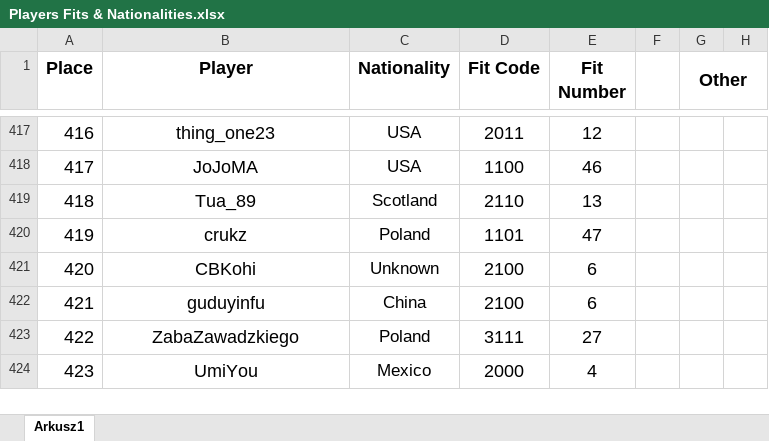
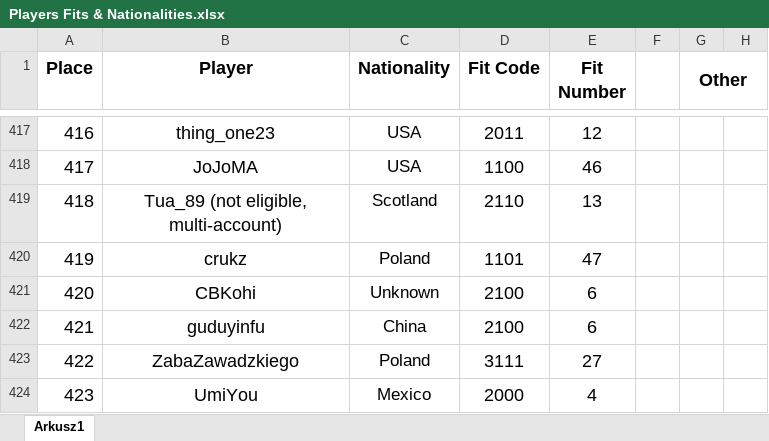
Before and after one commit to Rifre1/Jump-King-Statistics, an Excel workbook: Players Fits and Nationalities/Database/Players Fits & Nationalities.xlsx, sheet Arkusz1, drawn as a sheet; only a part is shown, gaps mark what is left out; values as stored, in another font and other column widths than the file's, no borders; the diff names each change by its address in the sheet, - before the commit and + after, or states it on an @@ line.

```diff
--- a/Players Fits and Nationalities/Database/Players Fits & Nationalities.xlsx (sheet Arkusz1)
+++ b/Players Fits and Nationalities/Database/Players Fits & Nationalities.xlsx (sheet Arkusz1)
-B419 (Player): Tua_89
+B419 (Player): Tua_89 (not eligible, multi-account)
```
Also changed, not shown: Players Fits and Nationalities/Fits.xlsx, Players Fits and Nationalities/Nationalities.xlsx, 3 other files.
